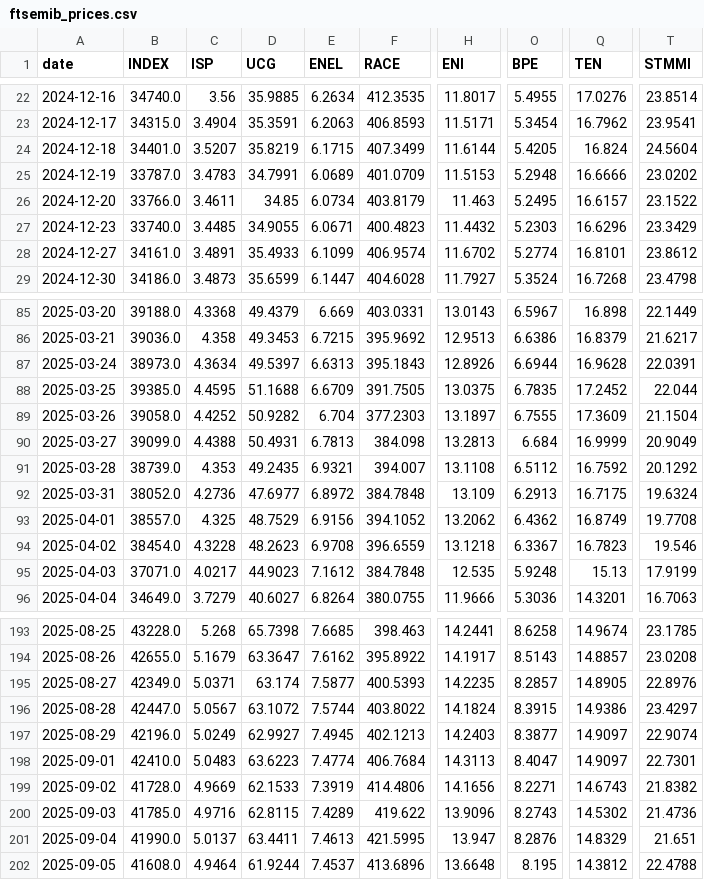
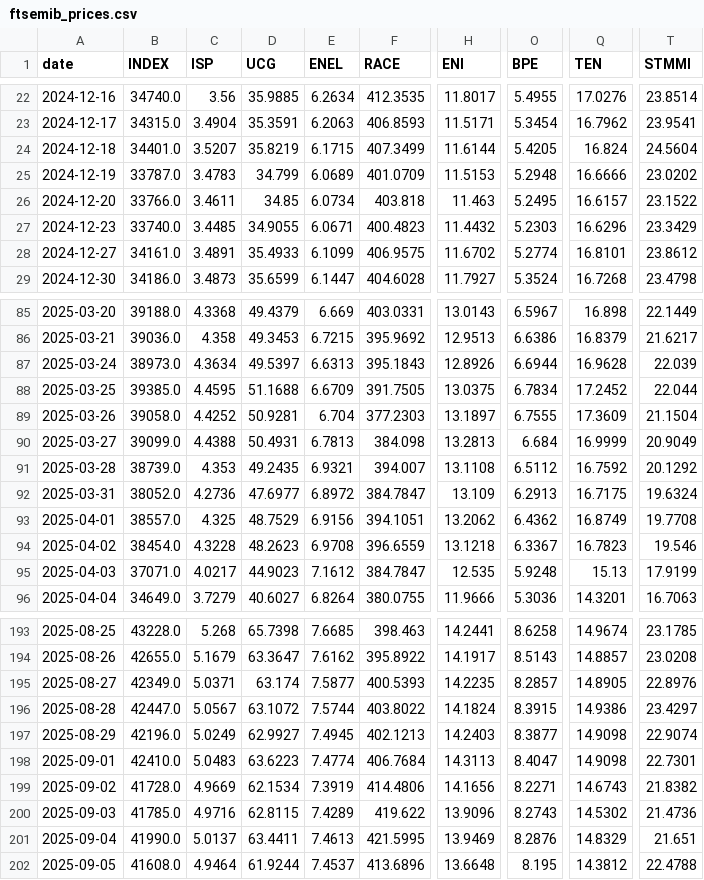
Before and after one commit to VerJokiel/FRANKFURT08, a CSV file: data/markets/ftsemib_prices.csv, drawn as a sheet; only a part is shown, gaps mark what is left out; the diff covers the shown part only; the diff names each change by its address in the sheet, - before the commit and + after, or states it on an @@ line.

```diff
--- a/data/markets/ftsemib_prices.csv
+++ b/data/markets/ftsemib_prices.csv
-D25 (UCG): 34.7991
+D25 (UCG): 34.799
-F26 (RACE): 403.8179
+F26 (RACE): 403.818
-F28 (RACE): 406.9574
+F28 (RACE): 406.9575
-T87 (STMMI): 22.0391
+T87 (STMMI): 22.039
-O88 (BPE): 6.7835
+O88 (BPE): 6.7834
-D89 (UCG): 50.9282
+D89 (UCG): 50.9281
-F92 (RACE): 384.7848
+F92 (RACE): 384.7847
-F93 (RACE): 394.1052
+F93 (RACE): 394.1051
-F95 (RACE): 384.7848
+F95 (RACE): 384.7847
-Q197:Q198 (TEN): 14.9097
+Q197:Q198 (TEN): 14.9098
-D199 (UCG): 62.1533
+D199 (UCG): 62.1534
-H201 (ENI): 13.947
+H201 (ENI): 13.9469
```
Also changed, not shown: 18 edited cells elsewhere in this file, data/markets/cac40_prices.csv, data/markets/ftse100_prices.csv, 7 other files.
